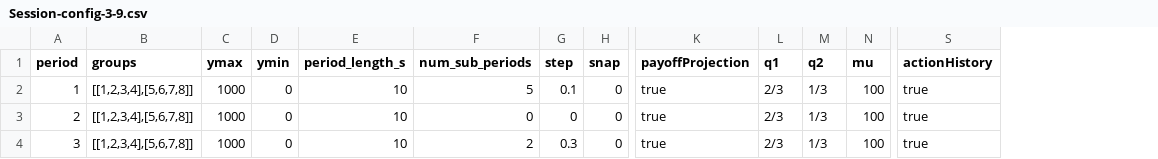
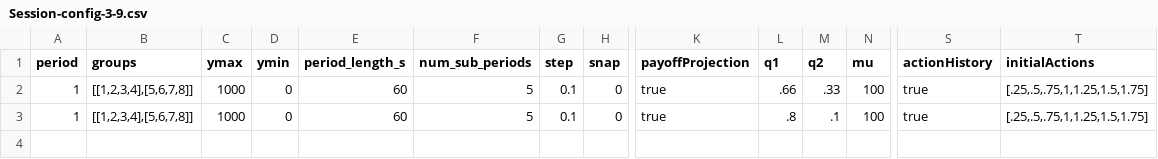
Before and after one commit to Leeps-Lab/bubbles, a CSV file: configs/Session-config-3-9.csv, drawn as a sheet; only a part is shown, gaps mark what is left out; removed rows and columns are numbered as before the commit, all else as after; rows hold the shown columns only; the diff names each change by its address in the sheet, - before the commit and + after, or states it on an @@ line.

```diff
--- a/configs/Session-config-3-9.csv
+++ b/configs/Session-config-3-9.csv
+column T (initialActions), rows 2-3: [.25,.5,.75,1,1.25,1.5,1.75] | [.25,.5,.75,1,1.25,1.5,1.75]
-E2:E3 (period_length_s): 10
+E2:E3 (period_length_s): 60
-L2 (q1): 2/3
+L2 (q1): .66
-M2 (q2): 1/3
+M2 (q2): .33
-A3 (period): 2
+A3 (period): 1
-F3 (num_sub_periods): 0
+F3 (num_sub_periods): 5
-G3 (step): 0
+G3 (step): 0.1
-L3 (q1): 2/3
+L3 (q1): .8
-M3 (q2): 1/3
+M3 (q2): .1
-row 4: 3 | [[1,2,3,4],[5,6,7,8]] | 1000 | 0 | 10 | 2 | 0.3 | 0 | true | 2/3 | 1/3 | 100 | true
```
Also changed, not shown: 7 other files.
